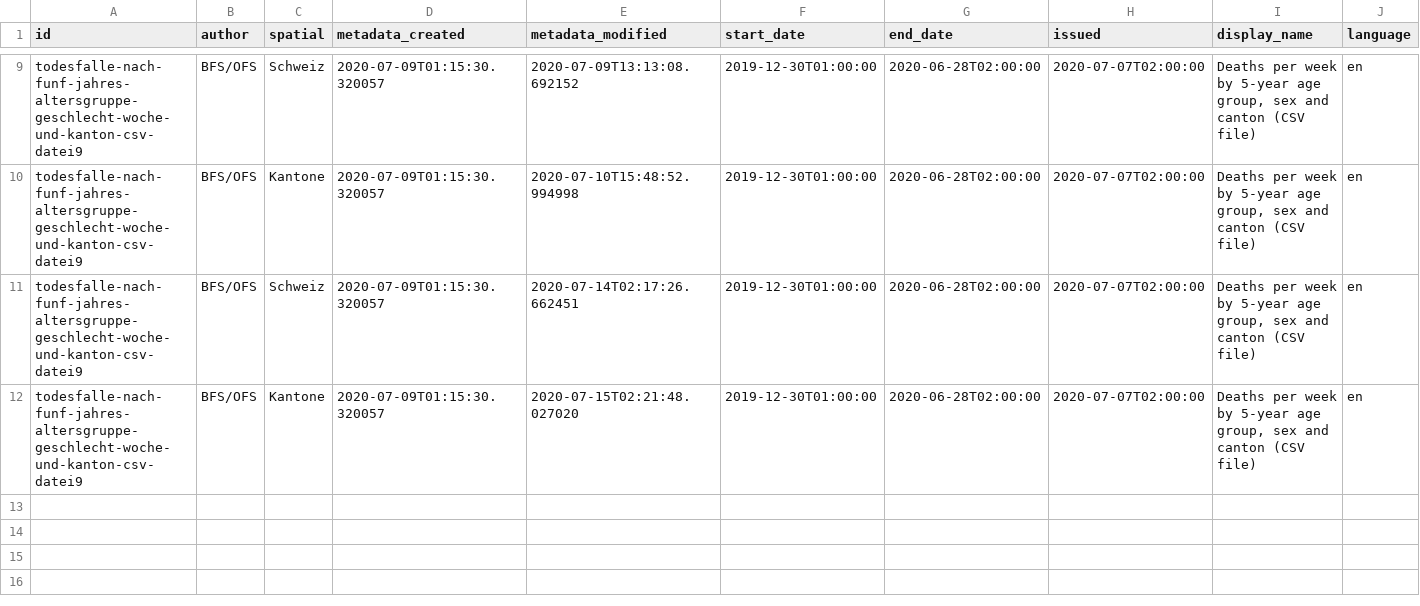
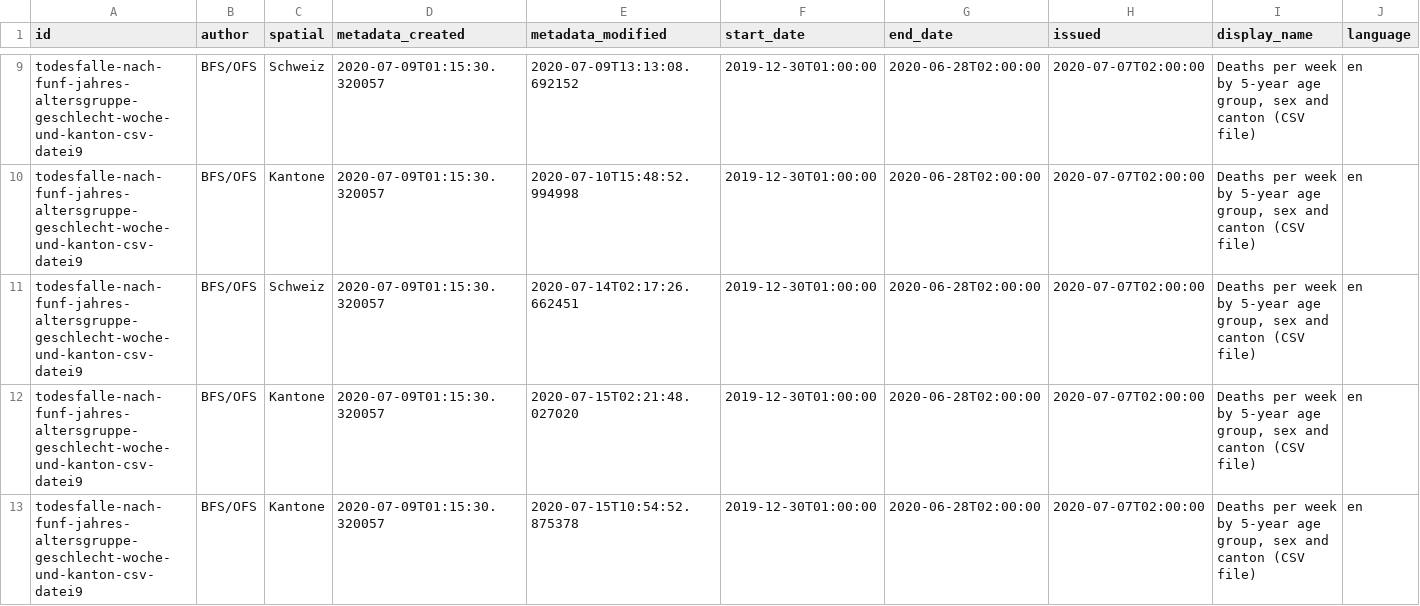
Before and after one commit to norman-ds/momo, a CSV file: data/api.csv, drawn as a sheet; only a part is shown, gaps mark what is left out; rows hold the shown columns only; the diff names each change by its address in the sheet, - before the commit and + after, or states it on an @@ line.

```diff
--- a/data/api.csv
+++ b/data/api.csv
+row 13: todesfalle-nach-funf-jahres-altersgruppe-geschlecht-woche-und-kanton-csv-datei9 | BFS/OFS | Kantone | 2020-07-09T01:15:30.320057 | 2020-07-15T10:54:52.875378 | 2019-12-30T01:00:00 | 2020-06-28T02:00:00 | 2020-07-07T02:00:00 | Deaths per week by 5-year age group, sex and canton (CSV file) | en
```
Also changed, not shown: data/log.csv.
